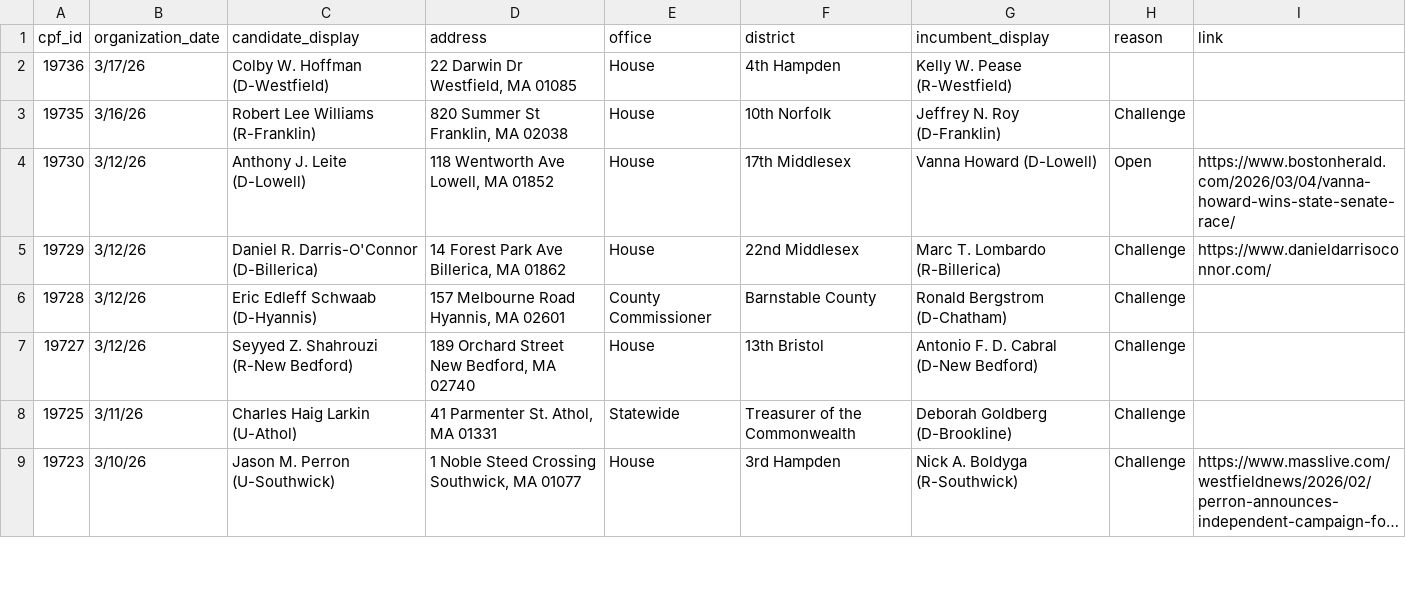
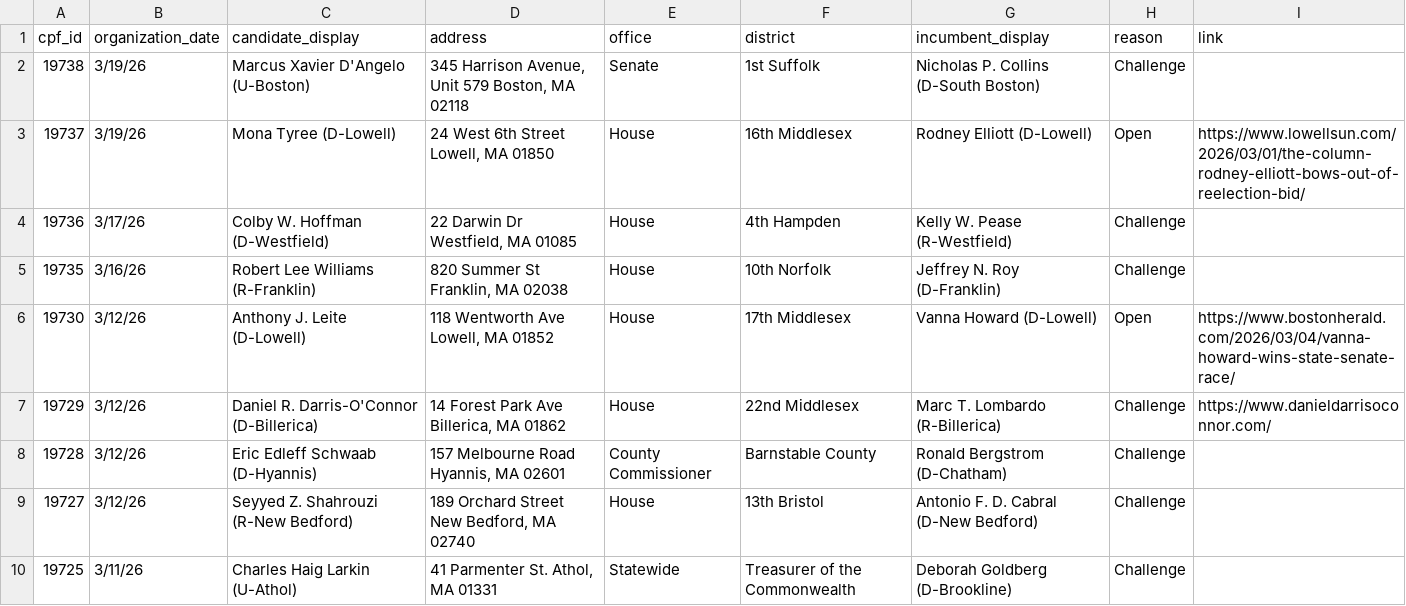
Before and after one commit to bwbensonjr/ocpf-analysis, a CSV file: data/recent-filers.csv, drawn as a sheet; only a part is shown; the shorter side is filled out with more unchanged rows; long unchanged cells end in ….

```diff
--- a/data/recent-filers.csv
+++ b/data/recent-filers.csv
@@ -1,3 +1,5 @@
 cpf_id,organization_date,candidate_display,address,office,district,incumbent_display,reason,link
-19736,3/17/26,Colby W. Hoffman (D-Westfield),"22 Darwin Dr Westfield, MA 01085",House,4th Hampden,Kelly W. Pease (R-Westfield),,
+19738,3/19/26,Marcus Xavier D'Angelo (U-Boston),"345 Harrison Avenue, Unit 579 Boston, MA 02118",Senate,1st Suffolk,Nicholas P. Collins (D-South Boston),Challenge,
+19737,3/19/26,Mona Tyree (D-Lowell),"24 West 6th Street Lowell, MA 01850",House,16th Middlesex,Rodney Elliott (D-Lowell),Open,https://www.lowellsun.com/2026/03/01/the-column-rodney-elliott-bows-out-of-reelection-bid/
+19736,3/17/26,Colby W. Hoffman (D-Westfield),"22 Darwin Dr Westfield, MA 01085",House,4th Hampden,Kelly W. Pease (R-Westfield),Challenge,
 19735,3/16/26,Robert Lee Williams (R-Franklin),"820 Summer St Franklin, MA 02038",House,10th Norfolk,Jeffrey N. Roy (D-Franklin),Challenge,
```
Also changed, not shown: 1 other file.
